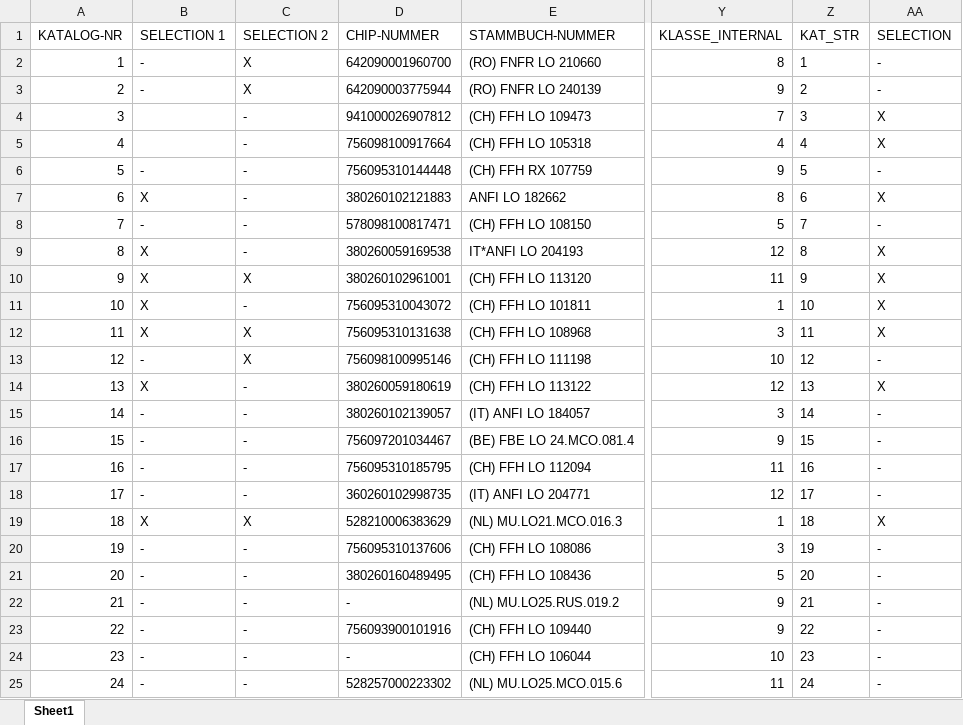
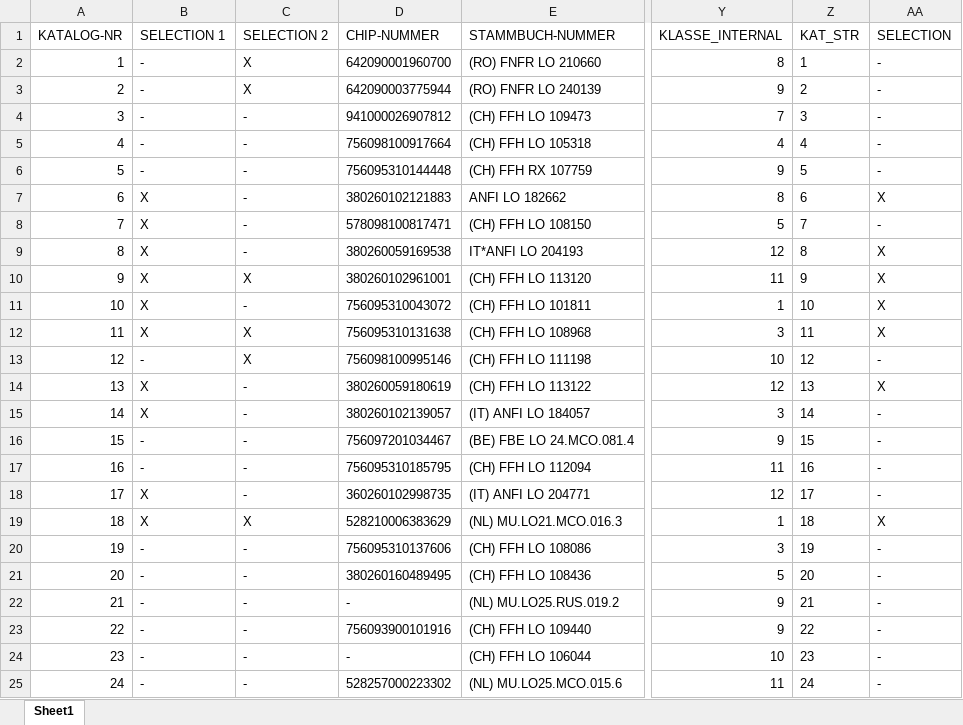
Before and after one commit to kecb-2026/burgdorf-2026, an Excel workbook: 2026.xlsx, sheet Sheet1, drawn as a sheet; only a part is shown, gaps mark what is left out; values as stored, in another font and other column widths than the file's, no borders; the diff names each change by its address in the sheet, - before the commit and + after, or states it on an @@ line.

Commit message:
Live Katalog-Korrektur via Streamlit Data Editor

```diff
--- a/2026.xlsx (sheet Sheet1)
+++ b/2026.xlsx (sheet Sheet1)
-B4:B5 (SELECTION 1): (empty)
+B4:B5 (SELECTION 1): -
-AA4:AA5 (SELECTION): X
+AA4:AA5 (SELECTION): -
-B8 (SELECTION 1): -
+B8 (SELECTION 1): X
-B15 (SELECTION 1): -
+B15 (SELECTION 1): X
-B18 (SELECTION 1): -
+B18 (SELECTION 1): X
```
